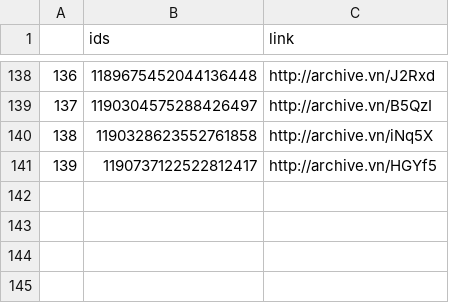
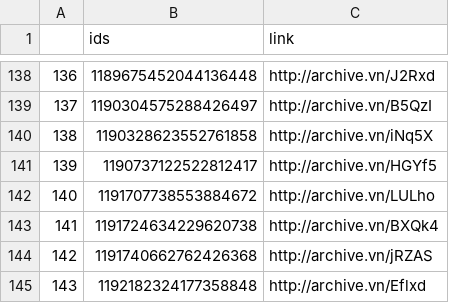
Before and after one commit to projeto7c0/7c0-core, a CSV file: csv/tweets_deletados_de_aureacarolinax.csv, drawn as a sheet; only a part is shown, gaps mark what is left out; the diff names each change by its address in the sheet, - before the commit and + after, or states it on an @@ line.

```diff
--- a/csv/tweets_deletados_de_aureacarolinax.csv
+++ b/csv/tweets_deletados_de_aureacarolinax.csv
+row 142: 140 | 1191707738553884672 | http://archive.vn/LULho
+row 143: 141 | 1191724634229620738 | http://archive.vn/BXQk4
+row 144: 142 | 1191740662762426368 | http://archive.vn/jRZAS
+row 145: 143 | 1192182324177358848 | http://archive.vn/Eflxd
```
Also changed, not shown: csv/tweets_deletados_de_carlazambelli17.csv, csv/tweets_deletados_de_ediolopes.csv, 39 other files.
